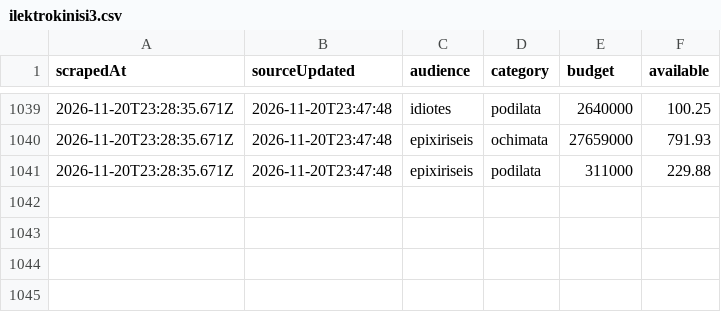
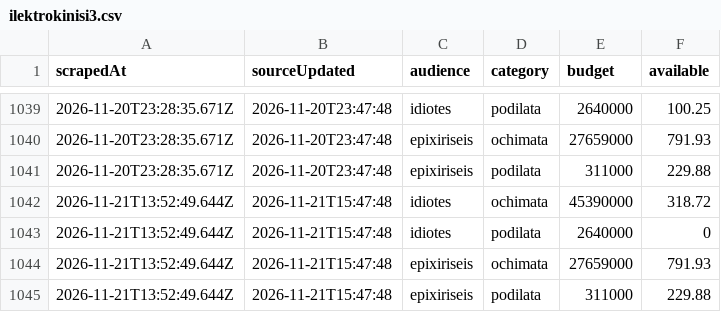
Before and after one commit to akosiaris-elastic/ki3, a CSV file: data/ilektrokinisi3.csv, drawn as a sheet; only a part is shown, gaps mark what is left out.

Commit message:
Flat: latest data (2026-11-21T13:52:49.712Z) {   "date": "2026-11-21T13:52:49.712Z",   "files": [     {       "name": "data/ilektrokinisi3.csv",       "deltaBytes": 312,       "source": "https://kinoumeilektrika3.gov.gr/ilektrokinisi3/"     }   ] }

```diff
--- a/data/ilektrokinisi3.csv
+++ b/data/ilektrokinisi3.csv
@@ -1041 +1041,5 @@ scrapedAt,sourceUpdated,audience,category,budget,available
 2026-11-20T23:28:35.671Z,2026-11-20T23:47:48,epixiriseis,podilata,311000,229.88
+2026-11-21T13:52:49.644Z,2026-11-21T15:47:48,idiotes,ochimata,45390000,318.72
+2026-11-21T13:52:49.644Z,2026-11-21T15:47:48,idiotes,podilata,2640000,0
+2026-11-21T13:52:49.644Z,2026-11-21T15:47:48,epixiriseis,ochimata,27659000,791.93
+2026-11-21T13:52:49.644Z,2026-11-21T15:47:48,epixiriseis,podilata,311000,229.88
```
